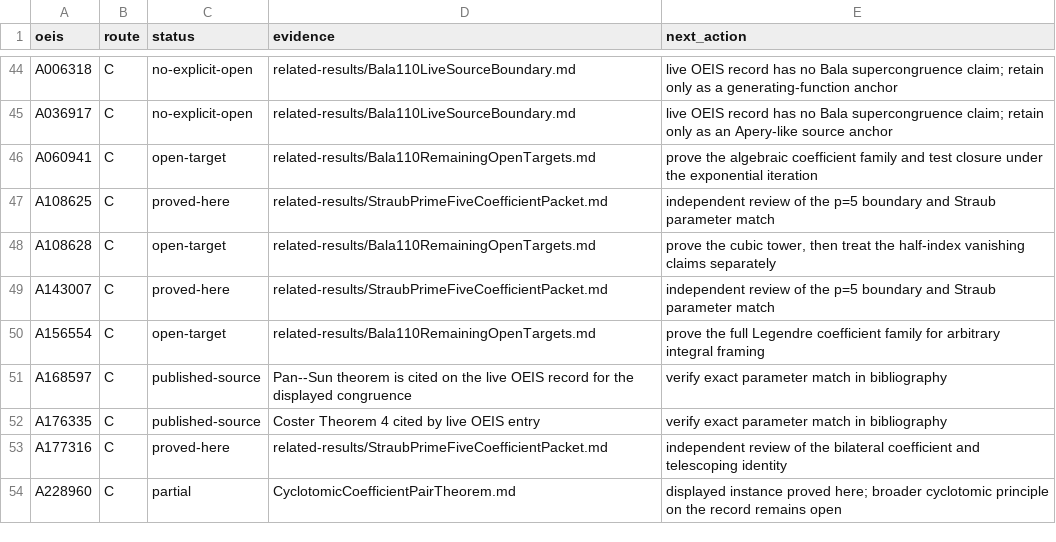
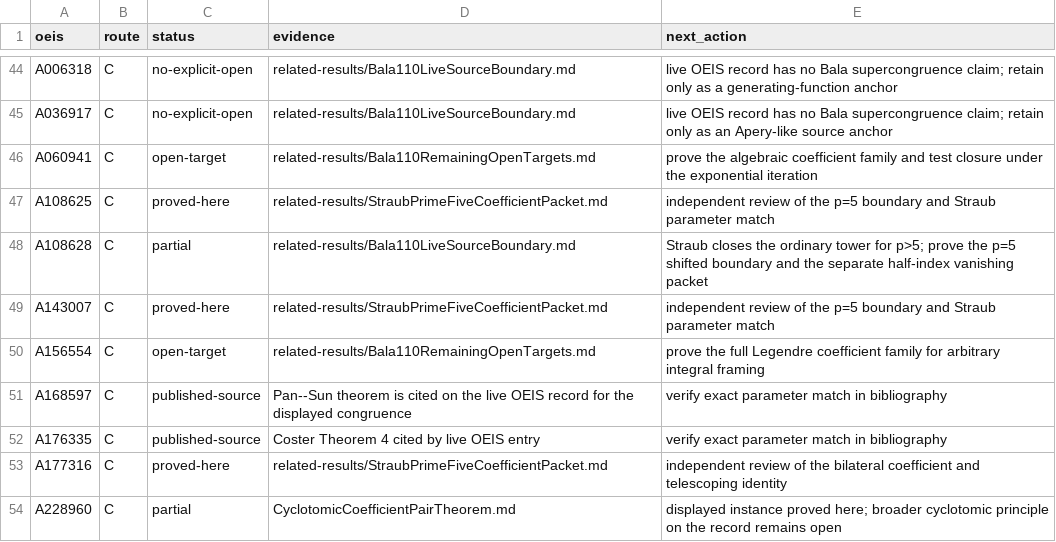
Before and after one commit to rbajaj5/a183068-supercongruence, a TSV file: data/bala_110_campaign.tsv, drawn as a sheet; only a part is shown, gaps mark what is left out.

Commit message:
Reclassify A108628 at the Straub boundary

```diff
--- a/data/bala_110_campaign.tsv
+++ b/data/bala_110_campaign.tsv
@@ -47,3 +47,3 @@ A060941	C	open-target	related-results/Bala110RemainingOpenTargets.md	prove the a
 A108625	C	proved-here	related-results/StraubPrimeFiveCoefficientPacket.md	independent review of the p=5 boundary and Straub parameter match
-A108628	C	open-target	related-results/Bala110RemainingOpenTargets.md	prove the cubic tower, then treat the half-index vanishing claims separately
+A108628	C	partial	related-results/Bala110LiveSourceBoundary.md	Straub closes the ordinary tower for p>5; prove the p=5 shifted boundary and the separate half-index vanishing packet
 A143007	C	proved-here	related-results/StraubPrimeFiveCoefficientPacket.md	independent review of the p=5 boundary and Straub parameter match
```
Also changed, not shown: 5 other files.
